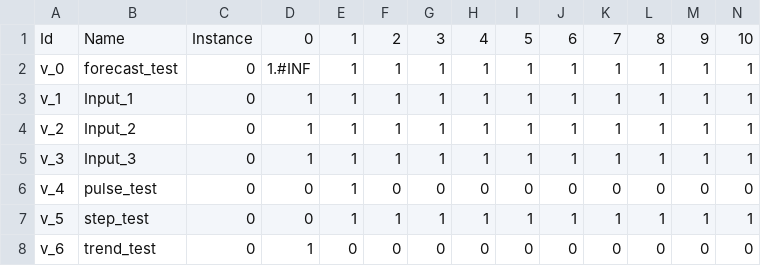
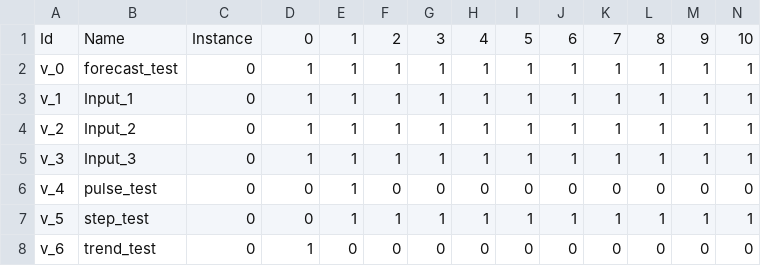
Before and after one commit to USEPA/OME, a CSV file: unitTests/temp_files/misc_signals__1__1__1__.csv, drawn as a sheet.

```diff
--- a/unitTests/temp_files/misc_signals__1__1__1__.csv
+++ b/unitTests/temp_files/misc_signals__1__1__1__.csv
@@ -1,3 +1,3 @@
 Id,Name,Instance,0,1,2,3,4,5,6,7,8,9,10
-v_0,forecast_test,0,1.#INF,1,1,1,1,1,1,1,1,1,1
+v_0,forecast_test,0,1,1,1,1,1,1,1,1,1,1,1
 v_1,Input_1,0,1,1,1,1,1,1,1,1,1,1,1
```
Also changed, not shown: unitTests/temp_files/misc_signals__1__1__4__.csv, unitTests/temp_files/misc_signals__1__4__1__.csv, 17 other files.
